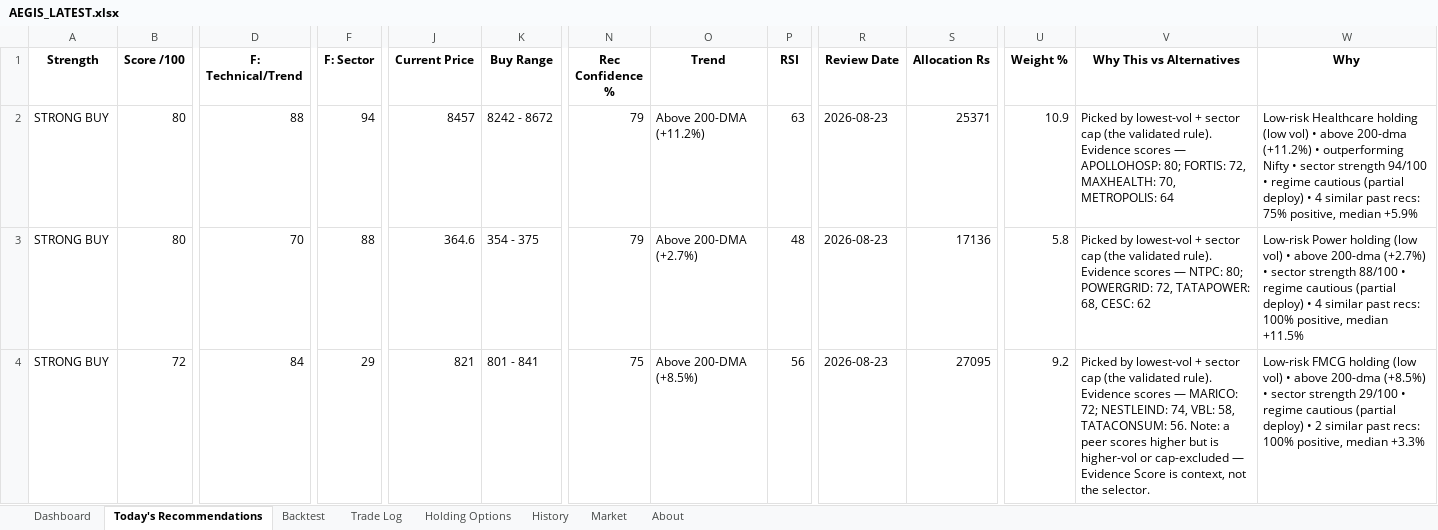
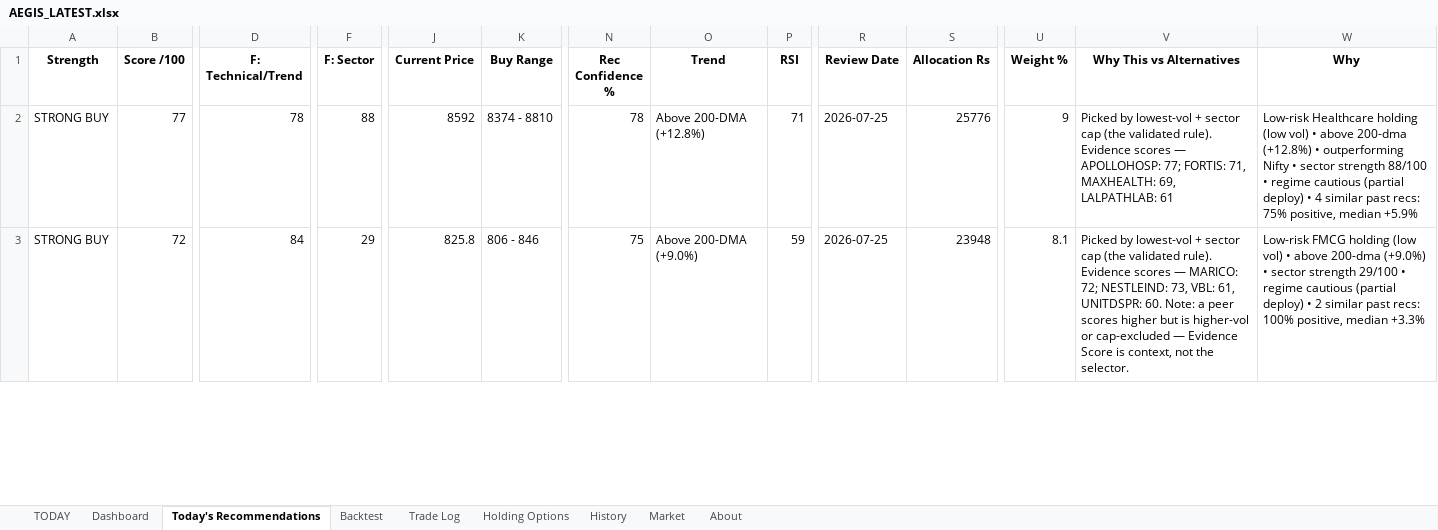
Before and after one commit to gujja330/NexaQuant, an Excel workbook: reports/AEGIS_LATEST.xlsx, sheet Today's Recommendations, drawn as a sheet; only a part is shown, gaps mark what is left out; values as stored, in another font and other column widths than the file's, no borders; removed rows and columns are numbered as before the commit, all else as after; rows hold the shown columns only; the diff covers the shown part only; the diff names each change by its address in the sheet, - before the commit and + after, or states it on an @@ line.

```diff
--- a/reports/AEGIS_LATEST.xlsx (sheet Today's Recommendations)
+++ b/reports/AEGIS_LATEST.xlsx (sheet Today's Recommendations)
+sheet tab: TODAY
-B2 (Score /100): 80
+B2 (Score /100): 77
-D2 (F: Technical/Trend): 88
+D2 (F: Technical/Trend): 78
-F2 (F: Sector): 94
+F2 (F: Sector): 88
-J2 (Current Price): 8457
+J2 (Current Price): 8592
-K2 (Buy Range): 8242 - 8672
+K2 (Buy Range): 8374 - 8810
-N2 (Rec Confidence %): 79
+N2 (Rec Confidence %): 78
-O2 (Trend): Above 200-DMA (+11.2%)
+O2 (Trend): Above 200-DMA (+12.8%)
-P2 (RSI): 63
+P2 (RSI): 71
-R2 (Review Date): 2026-08-23
+R2 (Review Date): 2026-07-25
-S2 (Allocation Rs): 25371
+S2 (Allocation Rs): 25776
-U2 (Weight %): 10.9
+U2 (Weight %): 9
-V2 (Why This vs Alternatives): …— APOLLOHOSP: 80; FORTIS: 72, MAXHEALTH: 70, METROPOLIS: 64
+V2 (Why This vs Alternatives): …— APOLLOHOSP: 77; FORTIS: 71, MAXHEALTH: 69, LALPATHLAB: 61
-W2 (Why): …above 200-dma (+11.2%) • outperforming Nifty • sector strength 94/100 • regime…
+W2 (Why): …above 200-dma (+12.8%) • outperforming Nifty • sector strength 88/100 • regime…
-row 3: STRONG BUY | 80 | 70 | 88 | 364.6 | 354 - 375 | 79 | Above 200-DMA (+2.7%) | 48 | 2026-08-23 | 17136 | 5.8 | Picked by lowest-vol + sector cap (the validated rule). Evidence scores — NTPC: 80; POWERGRID: 72, TATAPOWER: 68, CESC: 62 | Low-risk Power holding (low vol) • above 200-dma (+2.7%) • sector strength 88/100 • regime cautious (partial deploy) • 4 similar past recs: 100% positive, median +11.5%
-J3 (Current Price): 821
+J3 (Current Price): 825.8
-K3 (Buy Range): 801 - 841
+K3 (Buy Range): 806 - 846
-O3 (Trend): Above 200-DMA (+8.5%)
+O3 (Trend): Above 200-DMA (+9.0%)
-P3 (RSI): 56
+P3 (RSI): 59
-R3 (Review Date): 2026-08-23
+R3 (Review Date): 2026-07-25
-S3 (Allocation Rs): 27095
+S3 (Allocation Rs): 23948
-U3 (Weight %): 9.2
+U3 (Weight %): 8.1
-V3 (Why This vs Alternatives): …72; NESTLEIND: 74, VBL: 58, TATACONSUM: 56. Note: a…
+V3 (Why This vs Alternatives): …72; NESTLEIND: 73, VBL: 61, UNITDSPR: 60. Note: a…
-W3 (Why): …above 200-dma (+8.5%) • sector…
+W3 (Why): …above 200-dma (+9.0%) • sector…
```
Also changed, not shown: 3 added rows, 2 removed rows and 92 edited cells elsewhere in this sheet, sheet Trade Log, sheet Market, sheet Dashboard, sheet History, sheet Holding Options, 6 other files.
